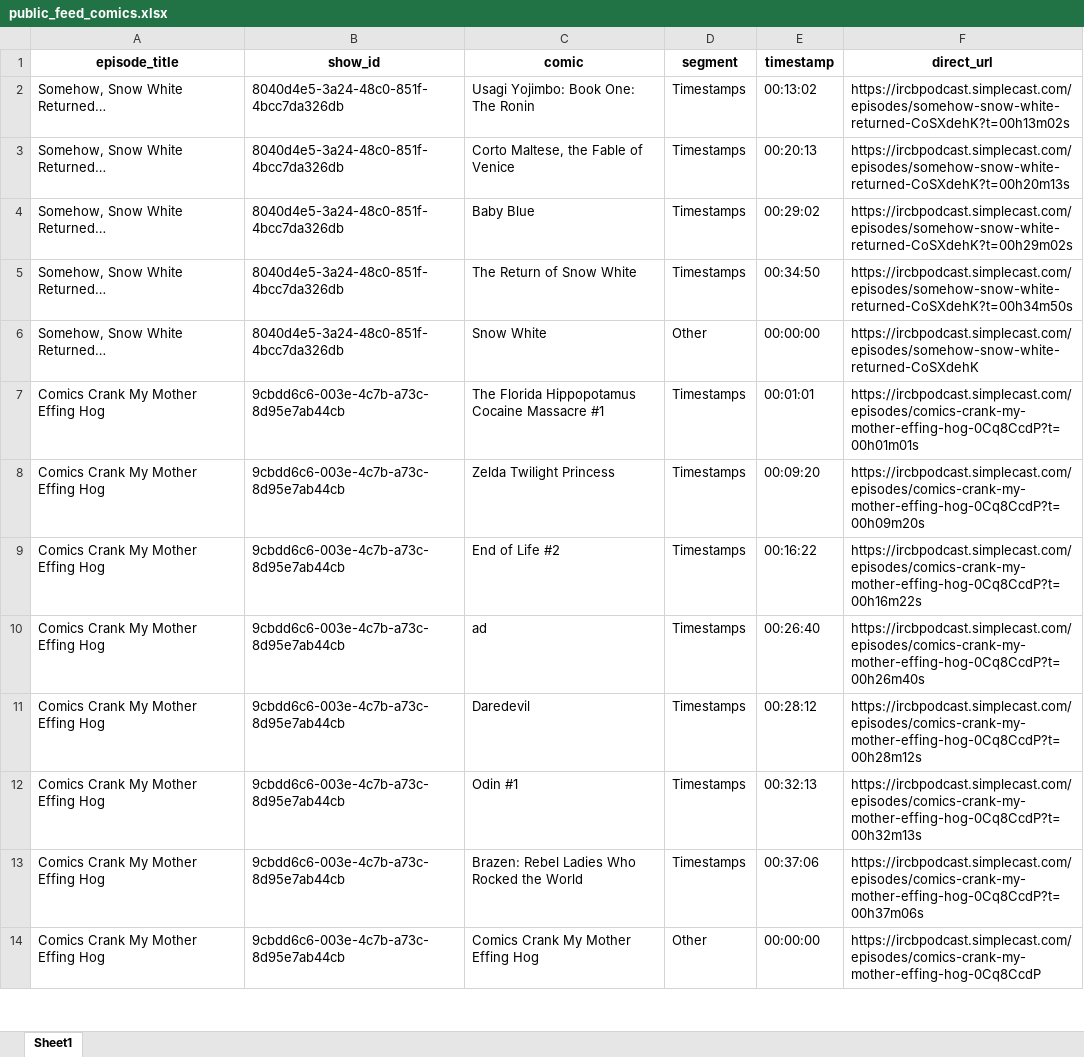
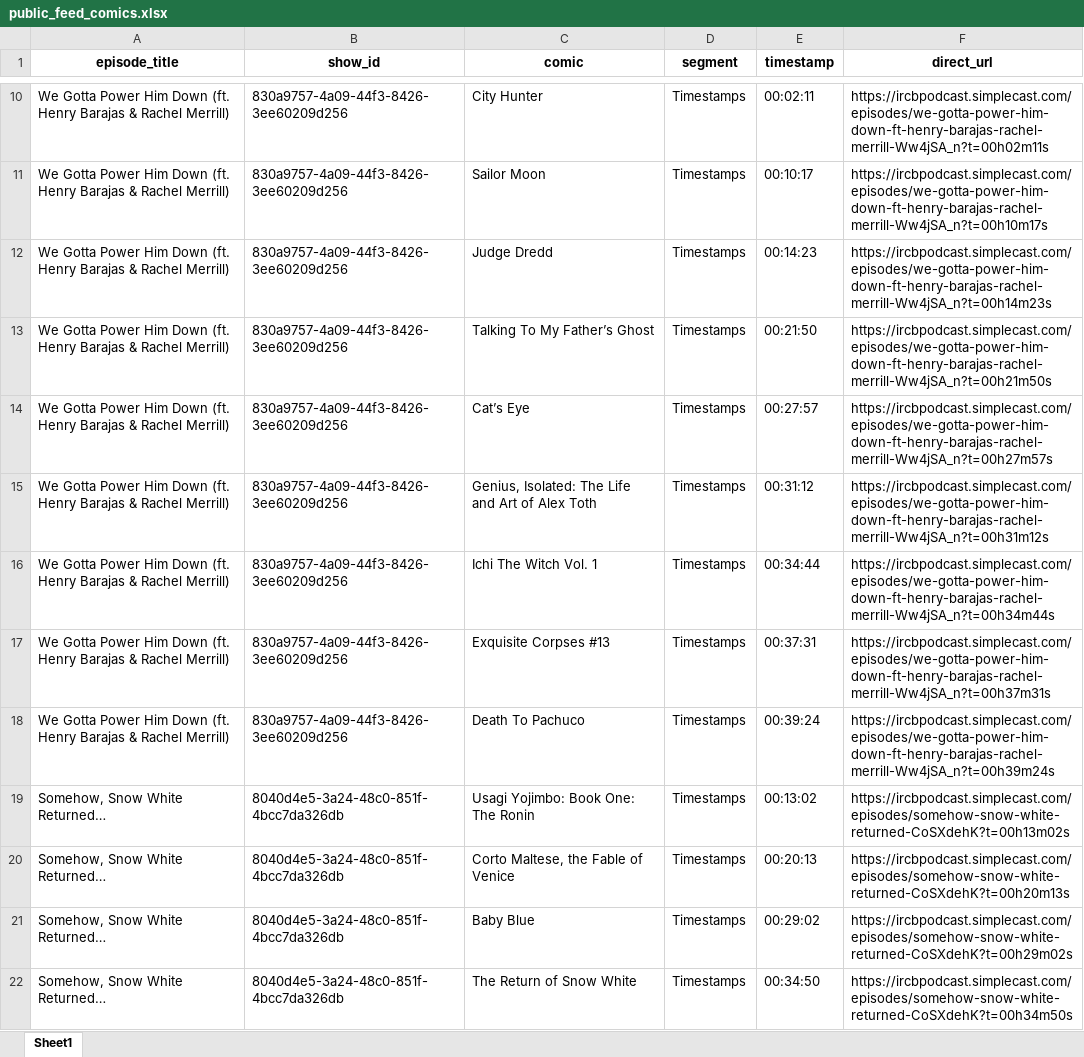
Before and after one commit to sshugars/ircb, an Excel workbook: tables/public_feed_comics.xlsx, sheet Sheet1, drawn as a sheet; only a part is shown, gaps mark what is left out; the shorter side is filled out with more unchanged rows; values as stored, in another font and other column widths than the file's, no borders; the diff covers the shown part only; the diff names each change by its address in the sheet, - before the commit and + after, or states it on an @@ line.

```diff
--- a/tables/public_feed_comics.xlsx (sheet Sheet1)
+++ b/tables/public_feed_comics.xlsx (sheet Sheet1)
+row 10: We Gotta Power Him Down (ft. Henry Barajas & Rachel Merrill) | 830a9757-4a09-44f3-8426-3ee60209d256 | City Hunter | Timestamps | 00:02:11 | https://ircbpodcast.simplecast.com/episodes/we-gotta-power-him-down-ft-henry-barajas-rachel-merrill-Ww4jSA_n?t=00h02m11s
+row 11: We Gotta Power Him Down (ft. Henry Barajas & Rachel Merrill) | 830a9757-4a09-44f3-8426-3ee60209d256 | Sailor Moon | Timestamps | 00:10:17 | https://ircbpodcast.simplecast.com/episodes/we-gotta-power-him-down-ft-henry-barajas-rachel-merrill-Ww4jSA_n?t=00h10m17s
+row 12: We Gotta Power Him Down (ft. Henry Barajas & Rachel Merrill) | 830a9757-4a09-44f3-8426-3ee60209d256 | Judge Dredd | Timestamps | 00:14:23 | https://ircbpodcast.simplecast.com/episodes/we-gotta-power-him-down-ft-henry-barajas-rachel-merrill-Ww4jSA_n?t=00h14m23s
+row 13: We Gotta Power Him Down (ft. Henry Barajas & Rachel Merrill) | 830a9757-4a09-44f3-8426-3ee60209d256 | Talking To My Father’s Ghost | Timestamps | 00:21:50 | https://ircbpodcast.simplecast.com/episodes/we-gotta-power-him-down-ft-henry-barajas-rachel-merrill-Ww4jSA_n?t=00h21m50s
+row 14: We Gotta Power Him Down (ft. Henry Barajas & Rachel Merrill) | 830a9757-4a09-44f3-8426-3ee60209d256 | Cat’s Eye | Timestamps | 00:27:57 | https://ircbpodcast.simplecast.com/episodes/we-gotta-power-him-down-ft-henry-barajas-rachel-merrill-Ww4jSA_n?t=00h27m57s
+row 15: We Gotta Power Him Down (ft. Henry Barajas & Rachel Merrill) | 830a9757-4a09-44f3-8426-3ee60209d256 | Genius, Isolated: The Life and Art of Alex Toth | Timestamps | 00:31:12 | https://ircbpodcast.simplecast.com/episodes/we-gotta-power-him-down-ft-henry-barajas-rachel-merrill-Ww4jSA_n?t=00h31m12s
+row 16: We Gotta Power Him Down (ft. Henry Barajas & Rachel Merrill) | 830a9757-4a09-44f3-8426-3ee60209d256 | Ichi The Witch Vol. 1 | Timestamps | 00:34:44 | https://ircbpodcast.simplecast.com/episodes/we-gotta-power-him-down-ft-henry-barajas-rachel-merrill-Ww4jSA_n?t=00h34m44s
+row 17: We Gotta Power Him Down (ft. Henry Barajas & Rachel Merrill) | 830a9757-4a09-44f3-8426-3ee60209d256 | Exquisite Corpses #13 | Timestamps | 00:37:31 | https://ircbpodcast.simplecast.com/episodes/we-gotta-power-him-down-ft-henry-barajas-rachel-merrill-Ww4jSA_n?t=00h37m31s
+row 18: We Gotta Power Him Down (ft. Henry Barajas & Rachel Merrill) | 830a9757-4a09-44f3-8426-3ee60209d256 | Death To Pachuco | Timestamps | 00:39:24 | https://ircbpodcast.simplecast.com/episodes/we-gotta-power-him-down-ft-henry-barajas-rachel-merrill-Ww4jSA_n?t=00h39m24s
```
Also changed, not shown: 8 added rows elsewhere in this sheet, tables/all_episodes.xlsx, 1 other file.
